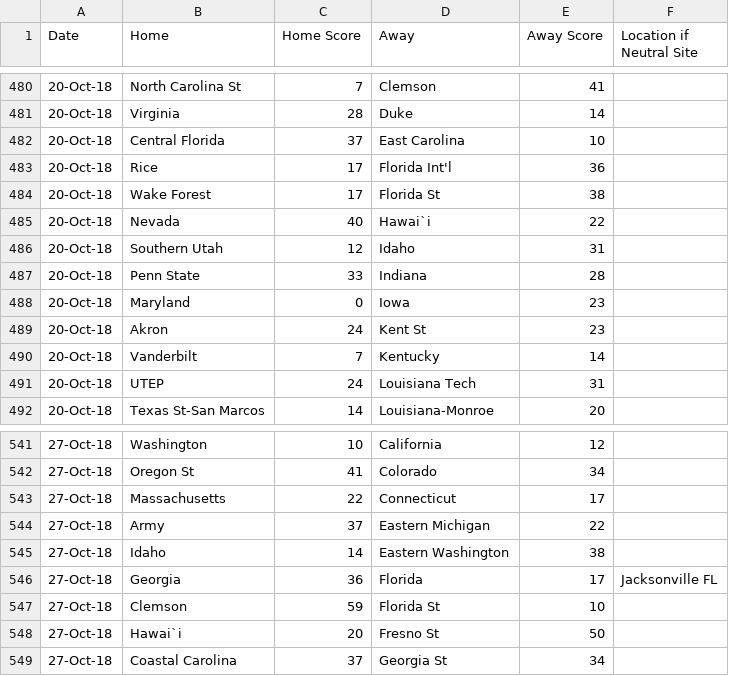
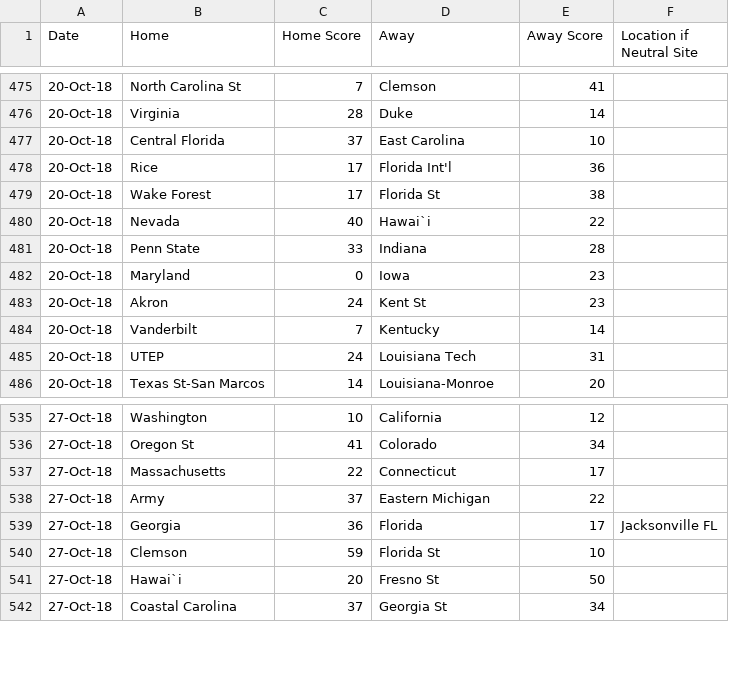
Before and after one commit to ChangedNameTo/CFBPoll, a CSV file: 2018/week9scores.csv, drawn as a sheet; only a part is shown, gaps mark what is left out; the diff covers the shown part only; the diff names each change by its address in the sheet, - before the commit and + after, or states it on an @@ line.

Commit message:
Removed Idaho

```diff
--- a/2018/week9scores.csv
+++ b/2018/week9scores.csv
-row 486: 20-Oct-18 | Southern Utah | 12 | Idaho | 31
-row 545: 27-Oct-18 | Idaho | 14 | Eastern Washington | 38
```
Also changed, not shown: 5 removed rows elsewhere in this file, 2017/weekFinal.csv, 2018/week9.csv, 4 other files.
